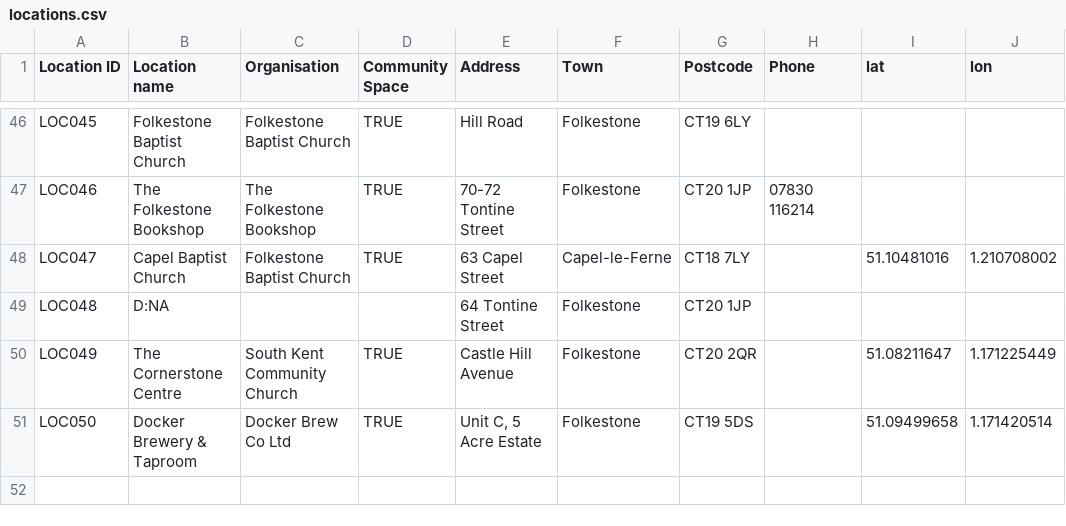
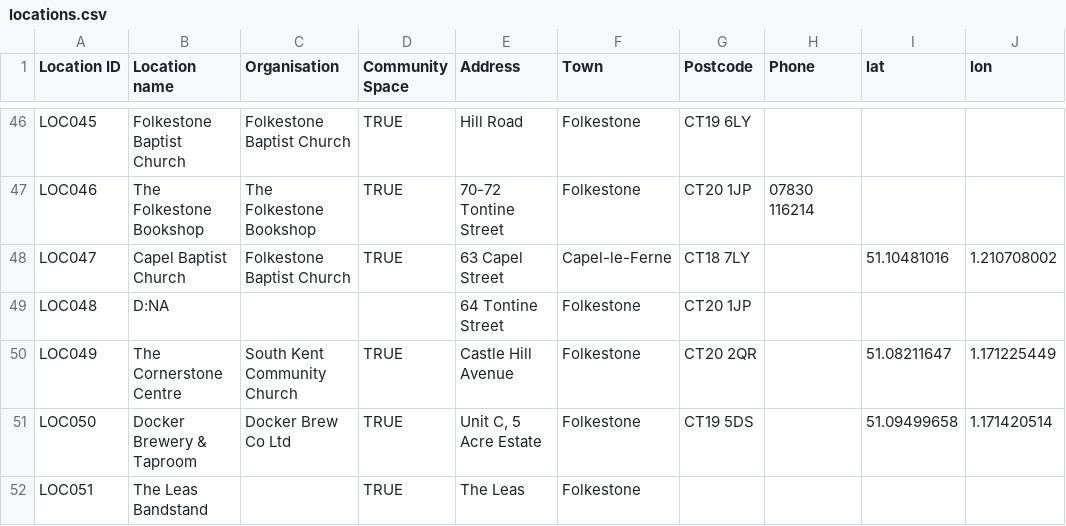
Before and after one commit to deelion/folkestone-hythe-community-directory, a CSV file: data/locations.csv, drawn as a sheet; only a part is shown, gaps mark what is left out.

```diff
--- a/data/locations.csv
+++ b/data/locations.csv
@@ -51 +51,2 @@ LOC049,The Cornerstone Centre,South Kent Community Church,TRUE,Castle Hill Avenu
 LOC050,Docker Brewery & Taproom,Docker Brew Co Ltd,TRUE,"Unit C, 5 Acre Estate",Folkestone,CT19 5DS,,51.09499658,1.171420514
+LOC051,The Leas Bandstand,,TRUE,The Leas,Folkestone,,,,
```
Also changed, not shown: data/organisations.csv, data/services.csv, 4 other files.
